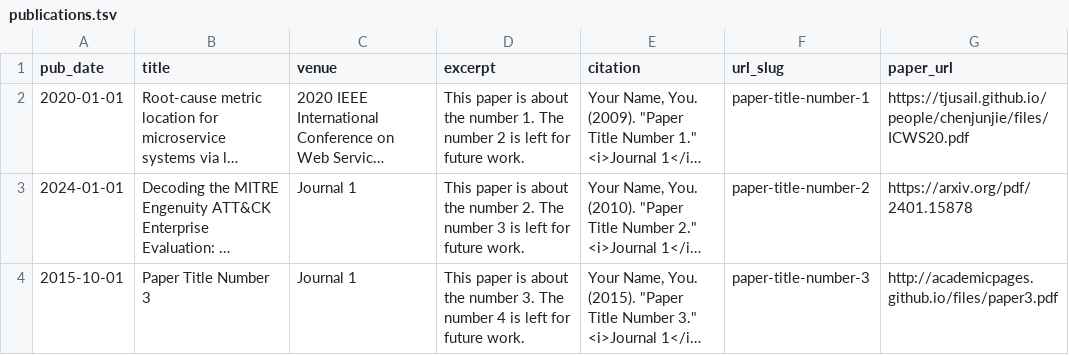
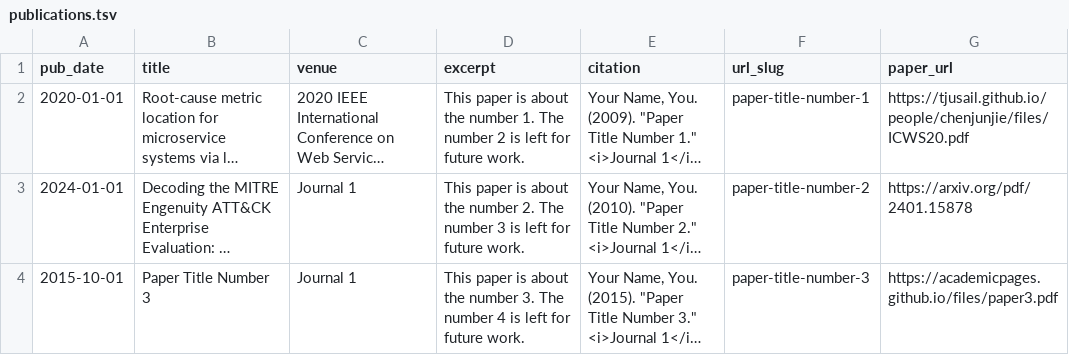
Before and after one commit to LexusWang/lexuswang.github.io, a TSV file: markdown_generator/publications.tsv, drawn as a sheet; long unchanged cells end in …; the diff names each change by its address in the sheet, - before the commit and + after, or states it on an @@ line.

Commit message:
https issue 2

```diff
--- a/markdown_generator/publications.tsv
+++ b/markdown_generator/publications.tsv
-G4 (paper_url): http://academicpages.github.io/files/paper3.pdf
+G4 (paper_url): https://academicpages.github.io/files/paper3.pdf
```
Also changed, not shown: 39 other files.
